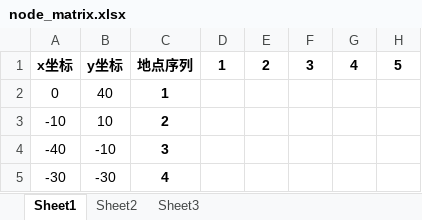
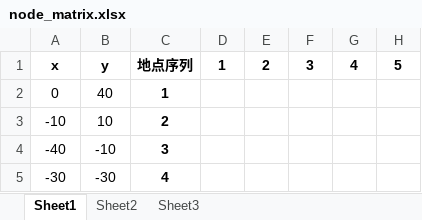
Before and after one commit to kornbjtu/LargeEvent, an Excel workbook: node_matrix.xlsx, sheet Sheet1, drawn as a sheet; only a part is shown; values as stored, in another font and other column widths than the file's, no borders; the diff names each change by its address in the sheet, - before the commit and + after, or states it on an @@ line.

```diff
--- a/node_matrix.xlsx (sheet Sheet1)
+++ b/node_matrix.xlsx (sheet Sheet1)
-A1: x坐标
+A1: x
-B1: y坐标
+B1: y
```
Also changed, not shown: 3 other files.
